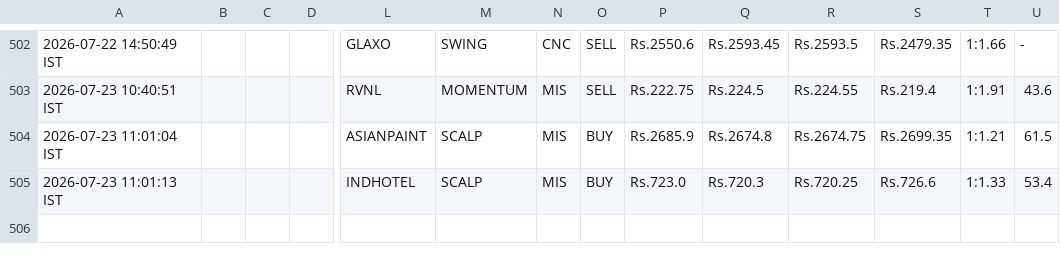
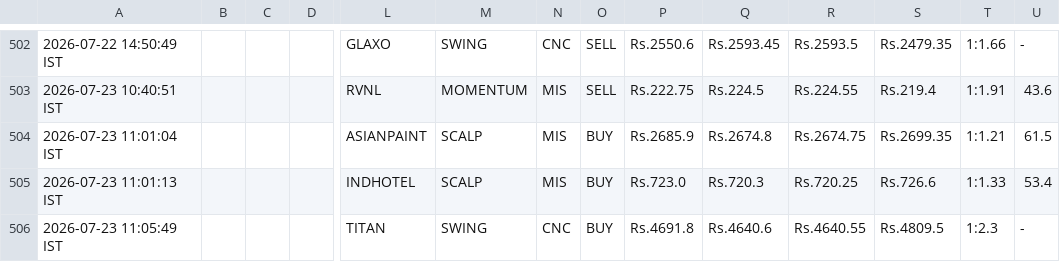
Before and after one commit to johnkasc-lab/MarketStock, a CSV file: intraday_trades.csv, drawn as a sheet; only a part is shown, gaps mark what is left out; rows hold the shown columns only; the diff names each change by its address in the sheet, - before the commit and + after, or states it on an @@ line.

```diff
--- a/intraday_trades.csv
+++ b/intraday_trades.csv
+row 506: 2026-07-23 11:05:49 IST |  |  |  | TITAN | SWING | CNC | BUY | Rs.4691.8 | Rs.4640.6 | Rs.4640.55 | Rs.4809.5 | 1:2.3 | -
```
Also changed, not shown: 1 other file.
